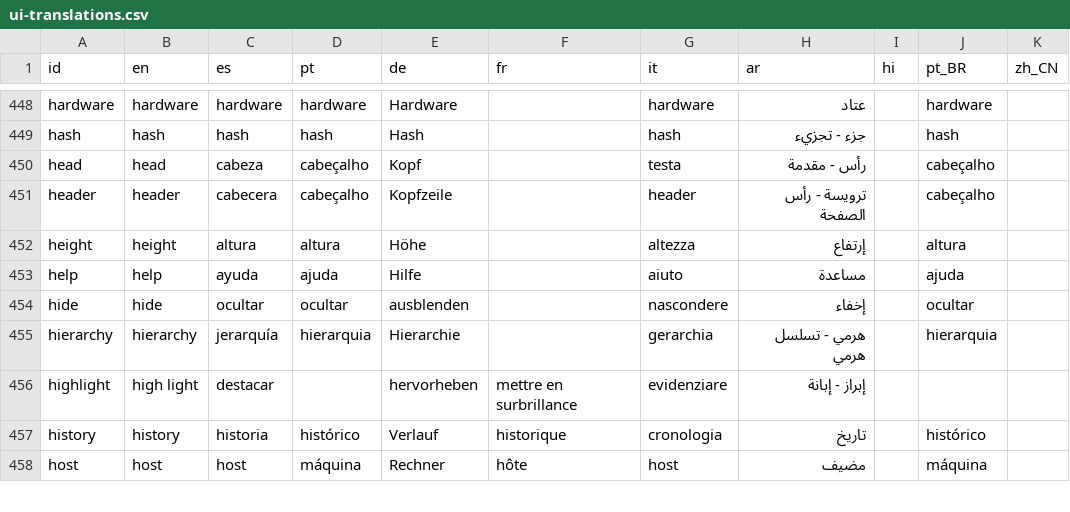
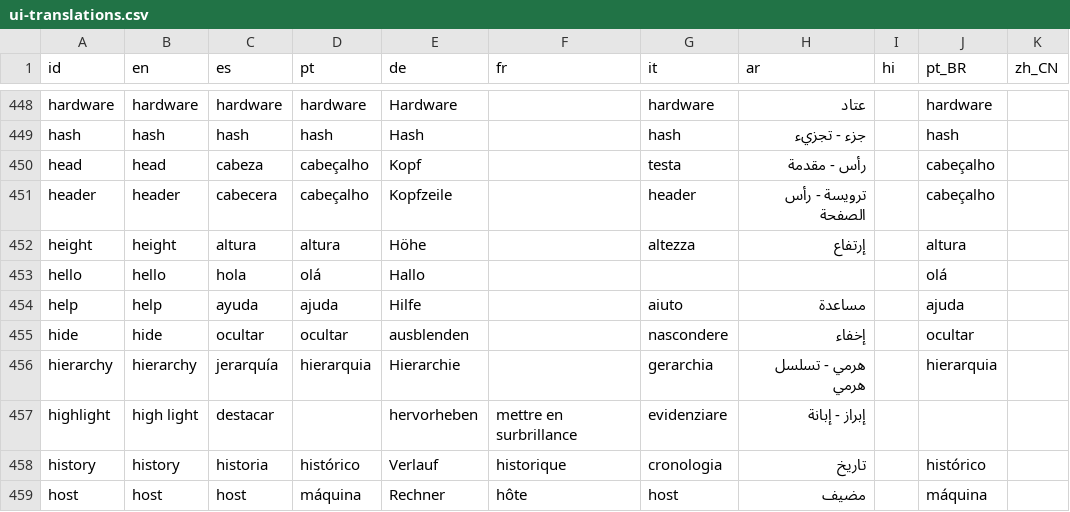
Before and after one commit to datasketch/shi18ny, a CSV file: inst/ui-translations.csv, drawn as a sheet; only a part is shown, gaps mark what is left out; the diff names each change by its address in the sheet, - before the commit and + after, or states it on an @@ line.

Commit message:
added hello to translations

```diff
--- a/inst/ui-translations.csv
+++ b/inst/ui-translations.csv
+row 453: hello | hello | hola | olá | Hallo |  |  |  |  | olá
```
